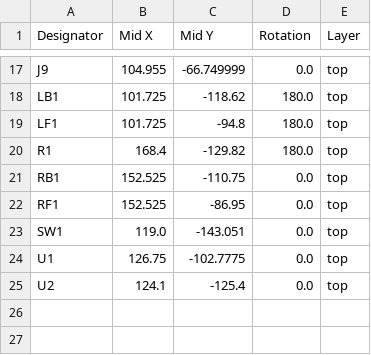
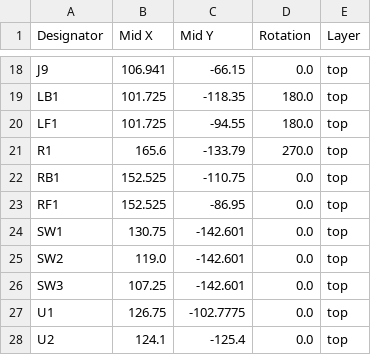
Before and after one commit to OAreiqat/SDP23_Team5, a CSV file: Coaster_PCB_CDR/production/positions.csv, drawn as a sheet; only a part is shown, gaps mark what is left out; addresses are those after the commit; the diff covers the shown part only; the diff names each change by its address in the sheet, - before the commit and + after, or states it on an @@ line.

```diff
--- a/Coaster_PCB_CDR/production/positions.csv
+++ b/Coaster_PCB_CDR/production/positions.csv
-B18 (Mid X): 104.955
+B18 (Mid X): 106.941
-C18 (Mid Y): -66.749999
+C18 (Mid Y): -66.15
-C19 (Mid Y): -118.62
+C19 (Mid Y): -118.35
-C20 (Mid Y): -94.8
+C20 (Mid Y): -94.55
-B21 (Mid X): 168.4
+B21 (Mid X): 165.6
-C21 (Mid Y): -129.82
+C21 (Mid Y): -133.79
-D21 (Rotation): 180.0
+D21 (Rotation): 270.0
-B24 (Mid X): 119.0
+B24 (Mid X): 130.75
-C24 (Mid Y): -143.051
+C24 (Mid Y): -142.601
+row 25: SW2 | 119.0 | -142.601 | 0.0 | top
+row 26: SW3 | 107.25 | -142.601 | 0.0 | top
```
Also changed, not shown: 1 added row and 31 edited cells elsewhere in this file, Coaster_PCB_CDR/production/bom.csv, 15 other files.
